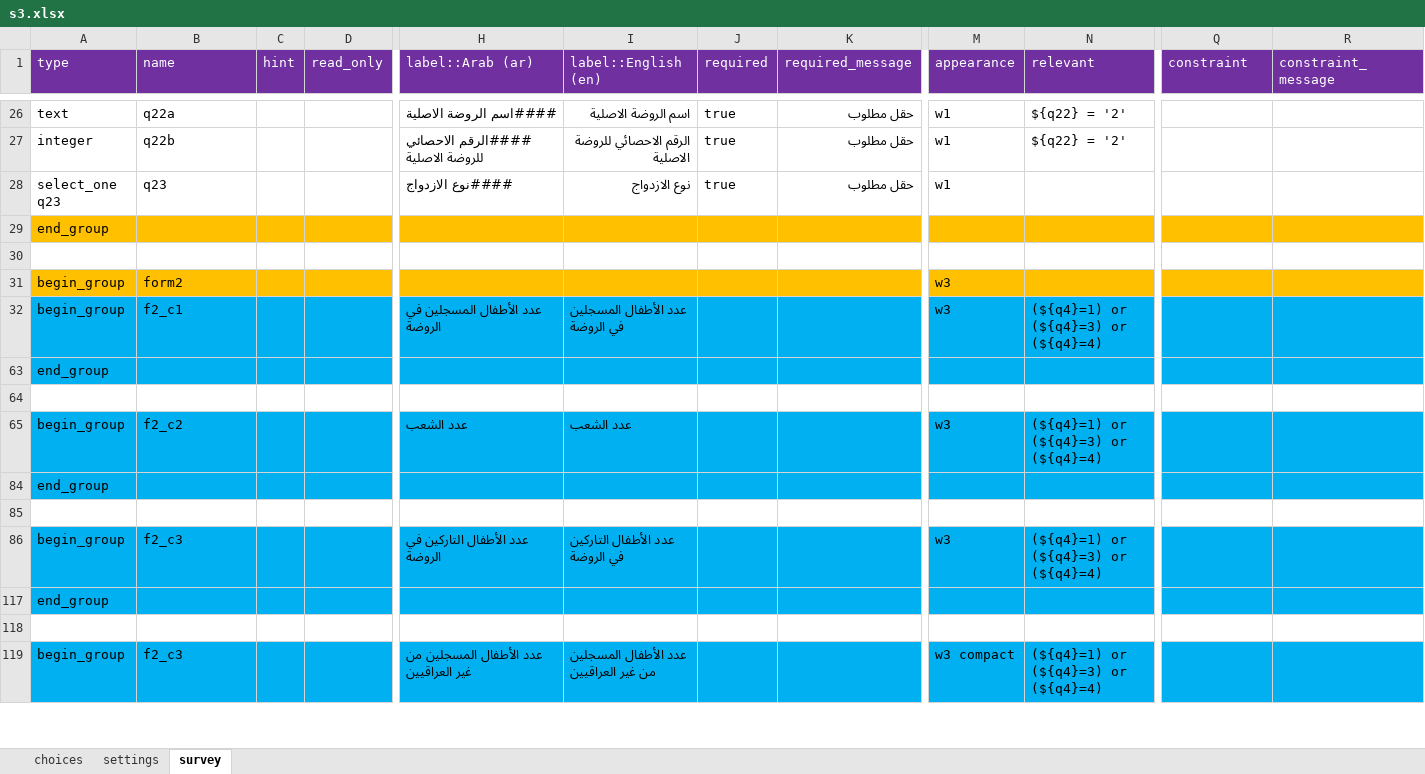
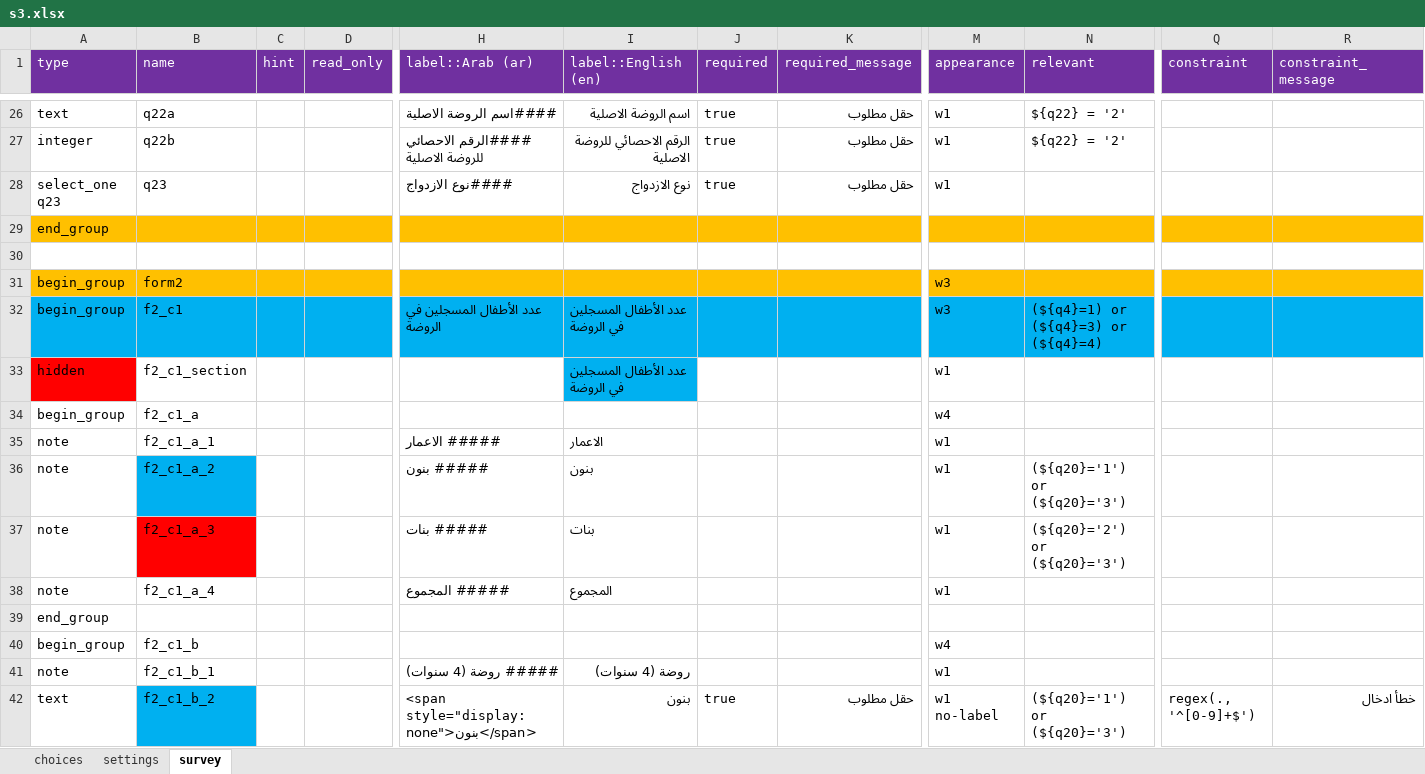
Before and after one commit to mohammed-alemara/Statistical-notebook, an Excel workbook: XLS/S3/s3.xlsx, sheet survey, drawn as a sheet; only a part is shown, gaps mark what is left out; the shorter side is filled out with more unchanged rows; values as stored, in another font and other column widths than the file's, no borders; rows hold the shown columns only; the diff covers the shown part only; the diff names each change by its address in the sheet, - before the commit and + after, or states it on an @@ line.

```diff
--- a/XLS/S3/s3.xlsx (sheet survey)
+++ b/XLS/S3/s3.xlsx (sheet survey)
@@ row 33 unhidden: hidden | f2_c1_section |  |  |  | عدد الأطفال المسجلين في الروضة |  |  | w1 @@
@@ row 34 unhidden: begin_group | f2_c1_a |  |  |  |  |  |  | w4 @@
@@ row 35 unhidden: note | f2_c1_a_1 |  |  | ##### الاعمار | الاعمار |  |  | w1 @@
@@ row 36 unhidden: note | f2_c1_a_2 |  |  | ##### بنون | بنون |  |  | w1 | (${q20}='1') or (${q20}='3') @@
@@ row 37 unhidden: note | f2_c1_a_3 |  |  | ##### بنات | بنات |  |  | w1 | (${q20}='2') or (${q20}='3') @@
@@ row 38 unhidden: note | f2_c1_a_4 |  |  | ##### المجموع | المجموع |  |  | w1 @@
+row 39: end_group
@@ row 40 unhidden: begin_group | f2_c1_b |  |  |  |  |  |  | w4 @@
@@ row 41 unhidden: note | f2_c1_b_1 |  |  | ##### روضة (4 سنوات) | روضة (4 سنوات) |  |  | w1 @@
@@ row 42 unhidden: text | f2_c1_b_2 |  |  | <span style="display:none">بنون</span> | بنون | true | حقل مطلوب | w1 no-label | (${q20}='1') or (${q20}='3') | regex(., '^[0-9]+$') | خطأ ادخال @@
```
Also changed, not shown: 22 added rows, 87 hidden or unhidden rows and 5 edited cells elsewhere in this sheet, hidden cells, XLS/S2/s2.xlsx, XLS/S3/e_codes.xlsx, 10 other files.
